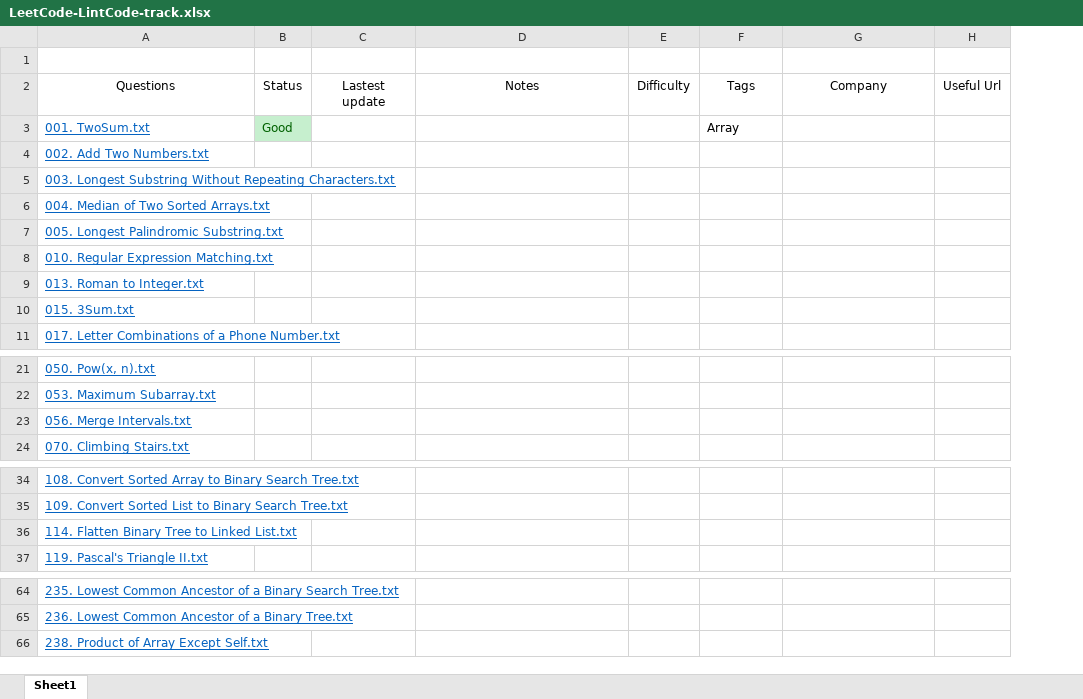
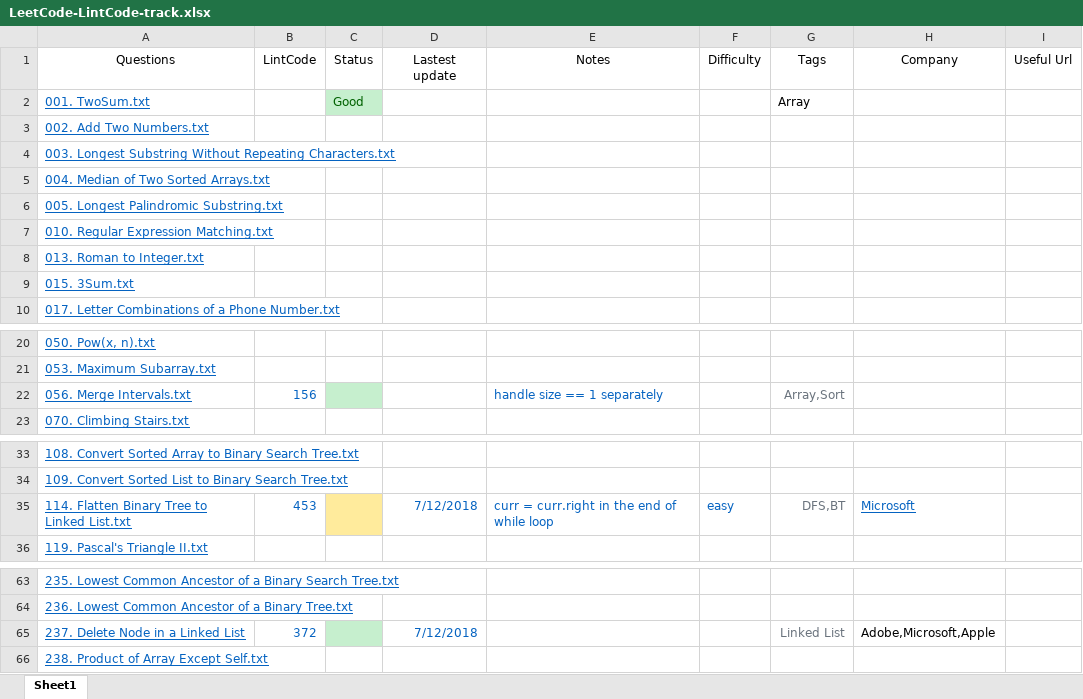
Before and after one commit to pxu/leetcode-pxu, an Excel workbook: LeetCode-LintCode-track.xlsx, sheet Sheet1, drawn as a sheet; only a part is shown, gaps mark what is left out; values as stored, in another font and other column widths than the file's, no borders; removed rows and columns are numbered as before the commit, all else as after; the diff covers the shown part only; the diff names each change by its address in the sheet, - before the commit and + after, or states it on an @@ line.

Commit message:
updated status

```diff
--- a/LeetCode-LintCode-track.xlsx (sheet Sheet1)
+++ b/LeetCode-LintCode-track.xlsx (sheet Sheet1)
+column B (LintCode), row 22: 156; row 35: 453
-row 1: (empty)
-C22 fill: none
+C22 fill: #C6EFCE
-E22 (Notes): (empty)
+E22 (Notes): handle size == 1 separately
-G22 (Tags): (empty)
+G22 (Tags): Array,Sort
-C35 fill: none
+C35 fill: #FFEB9C
-D35 (Lastest update): (empty)
+D35 (Lastest update): 7/12/2018
-E35 (Notes): (empty)
+E35 (Notes): curr = curr.right in the end of while loop
-F35 (Difficulty): (empty)
+F35 (Difficulty): easy
-G35 (Tags): (empty)
+G35 (Tags): DFS,BT
-H35 (Company): (empty)
+H35 (Company): Microsoft
+row 65: 237. Delete Node in a Linked List | 372 |  | 7/12/2018 |  |  | Linked List | Adobe,Microsoft,Apple
```
Also changed, not shown: 1 removed row and 1 edited cell elsewhere in this sheet, hidden cells.
